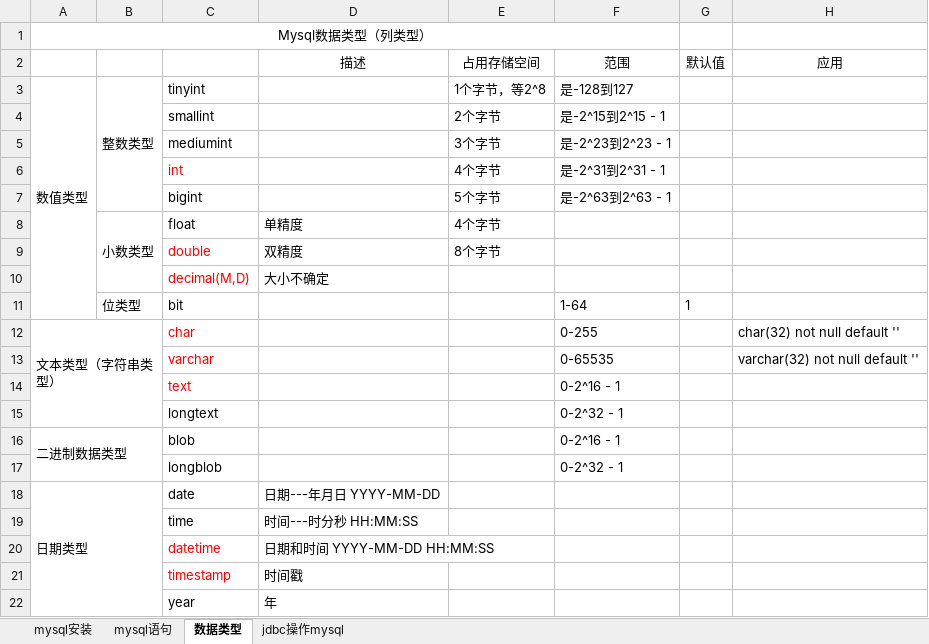
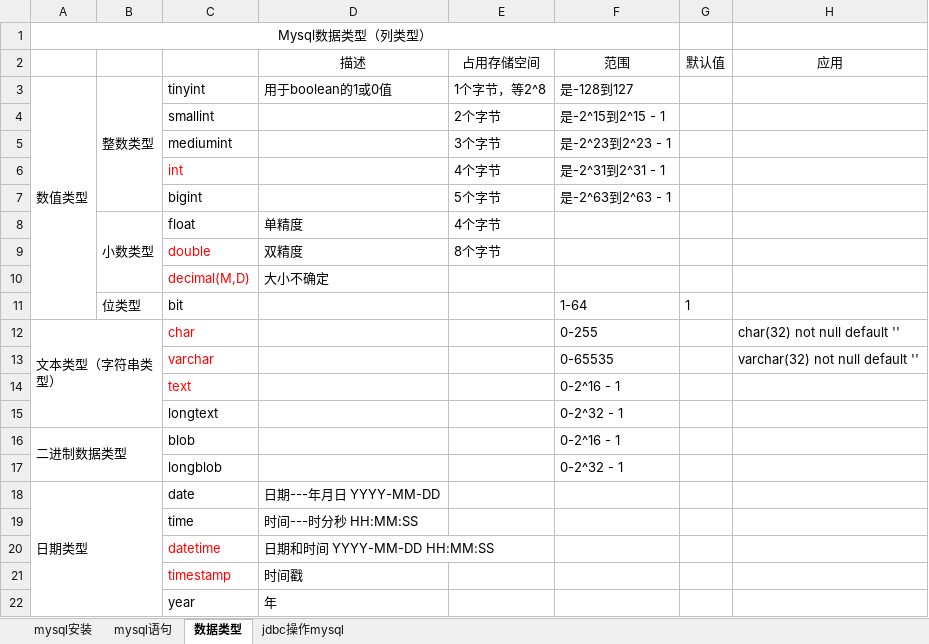
Before and after one commit to sunsetFog/record, an Excel workbook: java/mysql.xlsx, sheet 数据类型, drawn as a sheet; values as stored, in another font and other column widths than the file's, no borders; the diff names each change by its address in the sheet, - before the commit and + after, or states it on an @@ line.

```diff
--- a/java/mysql.xlsx (sheet 数据类型)
+++ b/java/mysql.xlsx (sheet 数据类型)
-D3 (描述): (empty)
+D3 (描述): 用于boolean的1或0值
```
Also changed, not shown: sheet mysql语句, website/git.xlsx, 2 other files.
